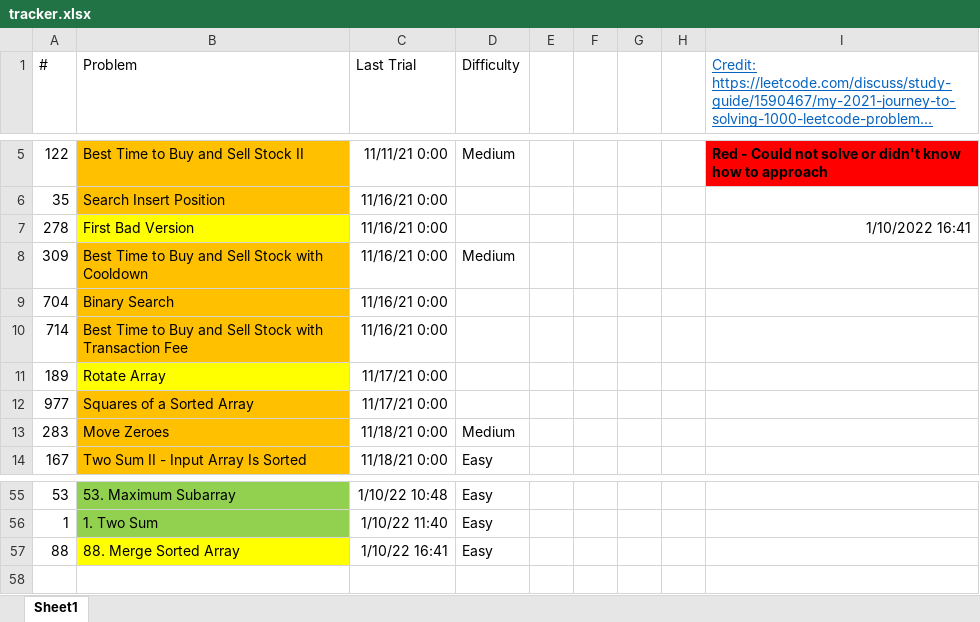
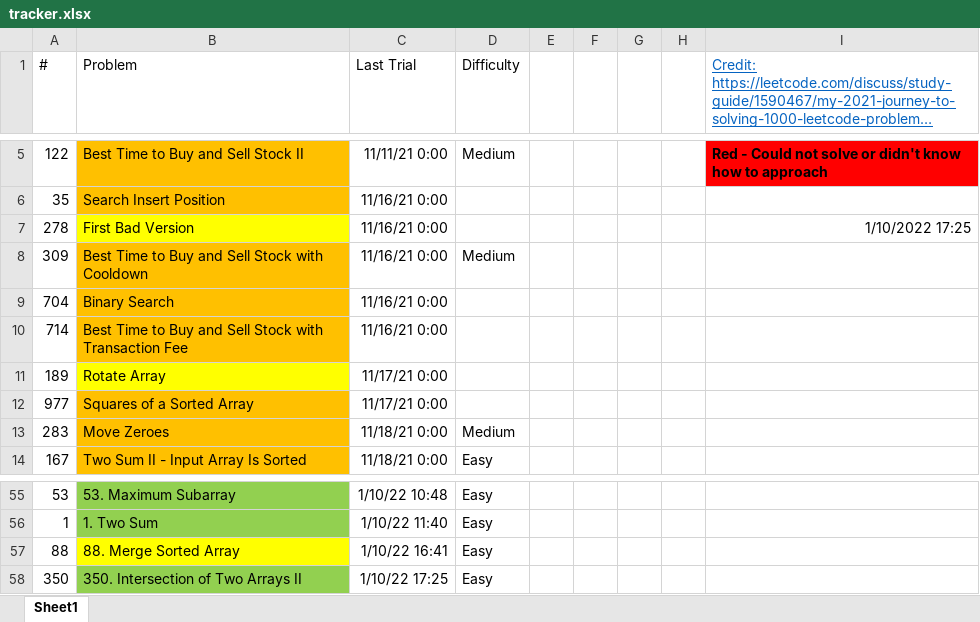
Before and after one commit to tinutmap/leetcode.com, an Excel workbook: tracker.xlsx, sheet Sheet1, drawn as a sheet; only a part is shown, gaps mark what is left out; long unchanged cells end in …; values as stored, in another font and other column widths than the file's, no borders; conditional formats not drawn; the diff names each change by its address in the sheet, - before the commit and + after, or states it on an @@ line.

```diff
--- a/tracker.xlsx (sheet Sheet1)
+++ b/tracker.xlsx (sheet Sheet1)
-I7: 1/10/2022 16:41
+I7: 1/10/2022 17:25
+row 58: 350 | 350. Intersection of Two Arrays II | 1/10/22 17:25 | Easy
```
Also changed, not shown: 3 other files.
